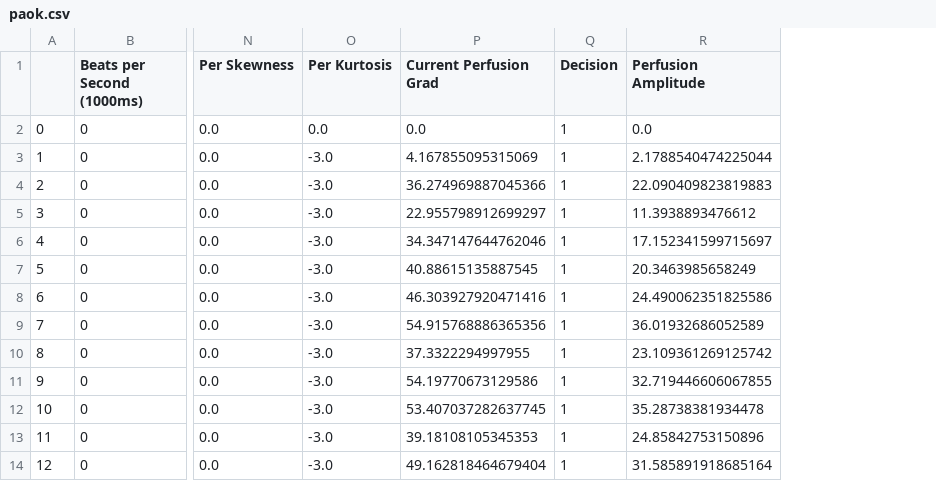
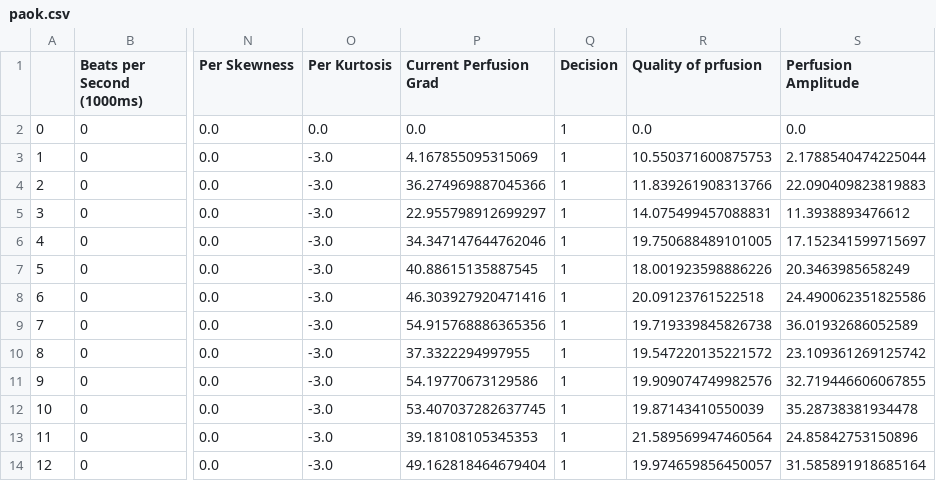
Before and after one commit to cdolopikos/Cardiac-Detection-Algorithm, a CSV file: paok.csv, drawn as a sheet; only a part is shown, gaps mark what is left out; the diff names each change by its address in the sheet, - before the commit and + after, or states it on an @@ line.

```diff
--- a/paok.csv
+++ b/paok.csv
+column R (Quality of prfusion), rows 2-14: 0.0 | 10.550371600875753 | 11.839261908313766 | 14.075499457088831 | 19.750688489101005 | 18.001923598886226 | 20.09123761522518 | 19.719339845826738 | 19.547220135221572 | 19.909074749982576 | 19.87143410550039 | 21.589569947460564 | 19.974659856450057
```
Also changed, not shown: 7 other files.
